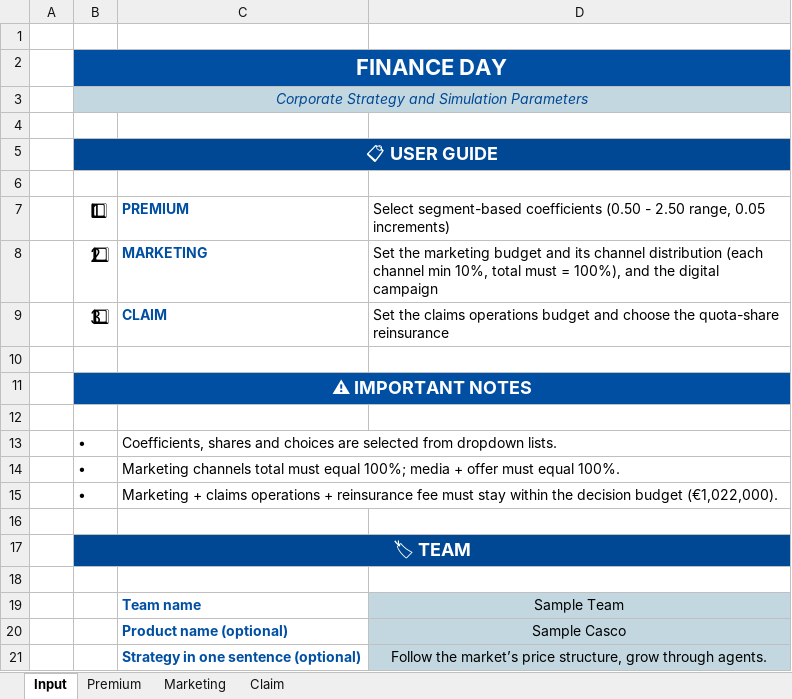
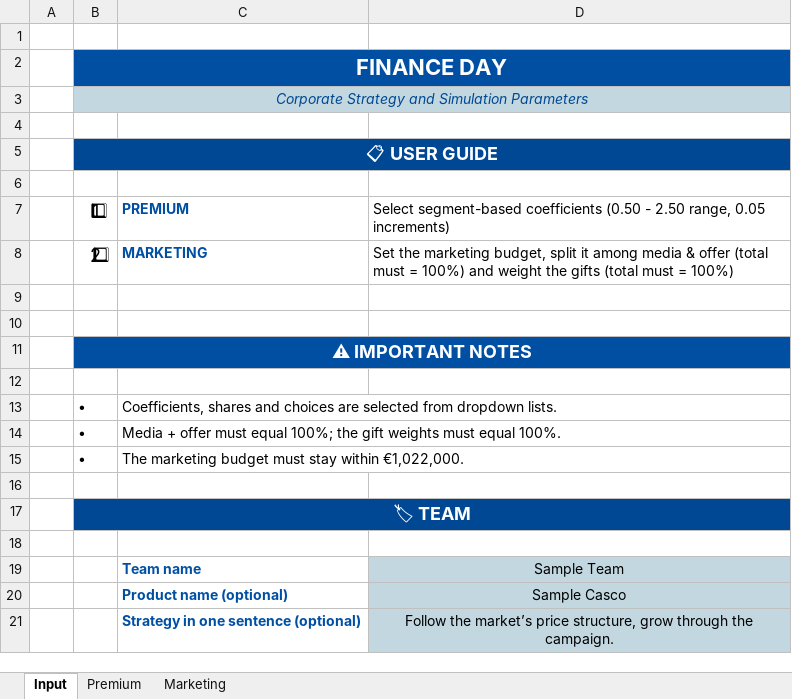
Before and after one commit to demireleren877/insurersleague, an Excel workbook: dist/samples/casco-decision-sample.xlsx, sheet Input, drawn as a sheet; values as stored, in another font and other column widths than the file's, no borders; 2 other sheets too large or unreadable and not compared; the diff names each change by its address in the sheet, - before the commit and + after, or states it on an @@ line.

```diff
--- a/dist/samples/casco-decision-sample.xlsx (sheet Input)
+++ b/dist/samples/casco-decision-sample.xlsx (sheet Input)
-sheet tab: Claim
-D8: …the marketing budget and its channel distribution (each channel min 10%, total must = 100%), and the digital campaign
+D8: …the marketing budget, split it among media & offer (total must = 100%) and weight the gifts (total must = 100%)
-row 9:  | 3⃣ | CLAIM | Set the claims operations budget and choose the quota-share reinsurance
+row 9: (empty)
-C14: Marketing channels total must equal 100%; media + offer must equal…
+C14: Media + offer must equal 100%; the gift weights must equal…
-C15: Marketing + claims operations + reinsurance fee must stay within the decision budget (€1,022,000).
+C15: The marketing budget must stay within €1,022,000.
-D21: …grow through agents.
+D21: …grow through the campaign.
```
Also changed, not shown: dist/samples/kasko-karar-ornegi.xlsx, ornek-takimlar/kartal-sigorta.xlsx, 40 other files.
